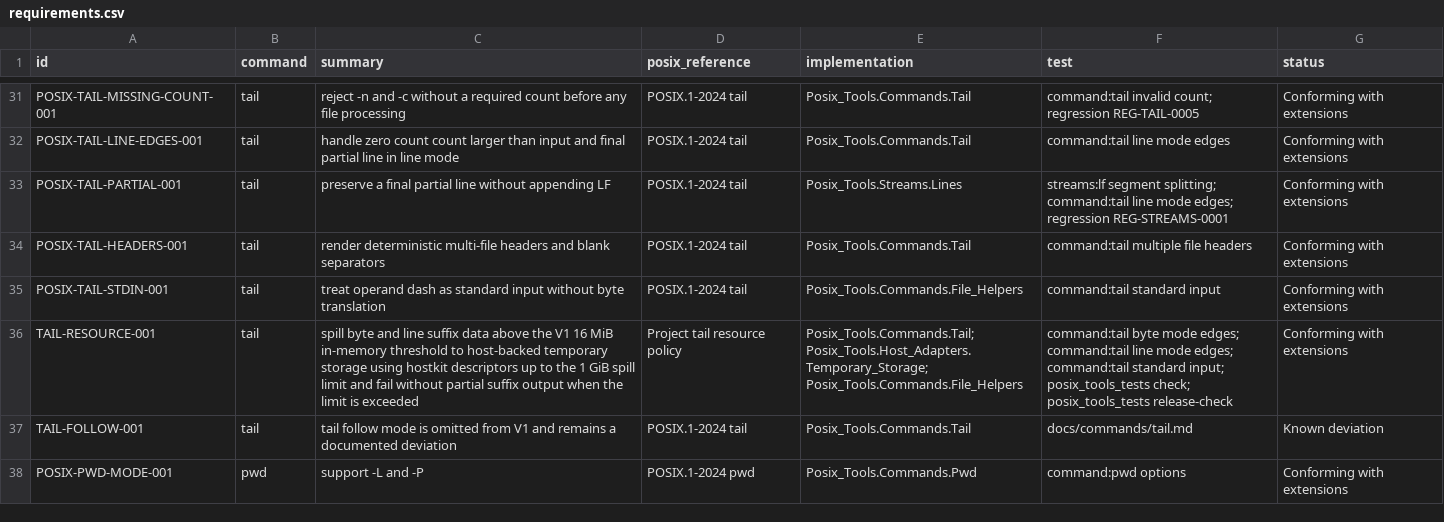
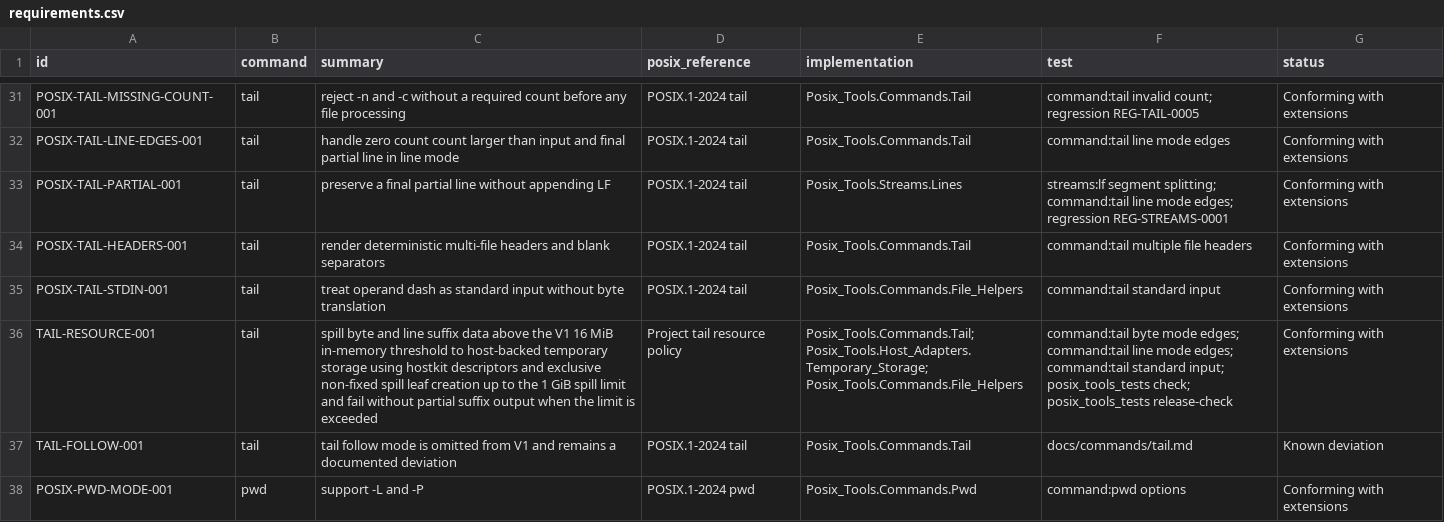
Before and after one commit to bracke/posix_tools, a CSV file: generated/requirements.csv, drawn as a sheet; only a part is shown, gaps mark what is left out.

Commit message:
Use non-fixed exclusive tail spill files

```diff
--- a/generated/requirements.csv
+++ b/generated/requirements.csv
@@ -35,3 +35,3 @@ POSIX-TAIL-HEADERS-001,tail,render deterministic multi-file headers and blank se
 POSIX-TAIL-STDIN-001,tail,treat operand dash as standard input without byte translation,POSIX.1-2024 tail,Posix_Tools.Commands.File_Helpers,command:tail standard input,Conforming with extensions
-TAIL-RESOURCE-001,tail,spill byte and line suffix data above the V1 16 MiB in-memory threshold to host-backed temporary storage using hostkit descriptors up to the 1 GiB spill limit and fail without partial suffix output when the limit is exceeded,Project tail resource policy,Posix_Tools.Commands.Tail; Posix_Tools.Host_Adapters.Temporary_Storage; Posix_Tools.Commands.File_Helpers,command:tail byte mode edges; command:tail line mode edges; command:tail standard input; posix_tools_tests check; posix_tools_tests release-check,Conforming with extensions
+TAIL-RESOURCE-001,tail,spill byte and line suffix data above the V1 16 MiB in-memory threshold to host-backed temporary storage using hostkit descriptors and exclusive non-fixed spill leaf creation up to the 1 GiB spill limit and fail without partial suffix output when the limit is exceeded,Project tail resource policy,Posix_Tools.Commands.Tail; Posix_Tools.Host_Adapters.Temporary_Storage; Posix_Tools.Commands.File_Helpers,command:tail byte mode edges; command:tail line mode edges; command:tail standard input; posix_tools_tests check; posix_tools_tests release-check,Conforming with extensions
 TAIL-FOLLOW-001,tail,tail follow mode is omitted from V1 and remains a documented deviation,POSIX.1-2024 tail,Posix_Tools.Commands.Tail,docs/commands/tail.md,Known deviation
```
Also changed, not shown: 4 other files.
